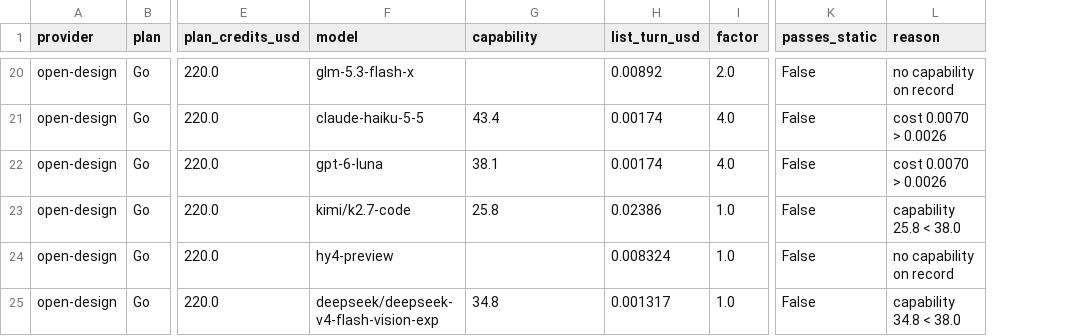
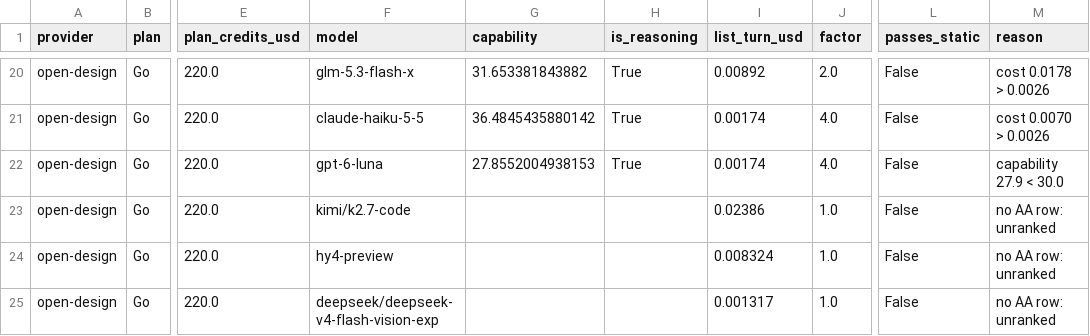
Before and after one commit to jacano/model-bench, a CSV file: shortlist-2026-11-11.csv, drawn as a sheet; only a part is shown, gaps mark what is left out; addresses are those after the commit; the diff covers the shown part only; the diff names each change by its address in the sheet, - before the commit and + after, or states it on an @@ line.

Commit message:
feat: capability from AA only, and the floor re-based on its scale
Vendor pages grade their own product, so the capability column is now read from
Artificial Analysis and nowhere else. bench/capability.py pulls it from AA's
pages (there is no public API: 404 and 410), one coherent record per model, and
fills the models AA does not chart by default from their own page.

The floor moves with the source. AA scores DeepSeek V4.1 Flash at 30.1 where the
catalog claimed 39.5 for the same model: the old 38 was measuring an index that
no longer exists, and on AA's numbers it admitted nothing. The floor is 30.0,
just under the row the menu runs on, which is what an envelope means.

The same model sold in several lanes is one model: `-fast`, `-eco`, `-ultrafast`
and `-preview` are stripped before the lookup, so a lane inherits the score of
the thing it serves instead of showing up unranked.

A reasoning model is now a gate of its own, from AA's flag; where it is missing
or disputed, `bench/capability.py --probe <id>` asks the model and looks for
reasoning tokens in the answer.

Result: 5 of 24 rows survive both folds, and they are DeepSeek in three lanes
plus Haiku.

```diff
--- a/shortlist-2026-11-11.csv
+++ b/shortlist-2026-11-11.csv
+column H (is_reasoning), rows 20-22: all True
-G20 (capability): (empty)
+G20 (capability): 31.653381843882
-M20 (reason): no capability on record
+M20 (reason): cost 0.0178 > 0.0026
-G21 (capability): 43.4
+G21 (capability): 36.4845435880142
-G22 (capability): 38.1
+G22 (capability): 27.8552004938153
-M22 (reason): cost 0.0070 > 0.0026
+M22 (reason): capability 27.9 < 30.0
-G23 (capability): 25.8
+G23 (capability): (empty)
-M23 (reason): capability 25.8 < 38.0
+M23 (reason): no AA row: unranked
-M24 (reason): no capability on record
+M24 (reason): no AA row: unranked
-G25 (capability): 34.8
+G25 (capability): (empty)
-M25 (reason): capability 34.8 < 38.0
+M25 (reason): no AA row: unranked
```
Also changed, not shown: 34 edited cells elsewhere in this file, 4 other files.
